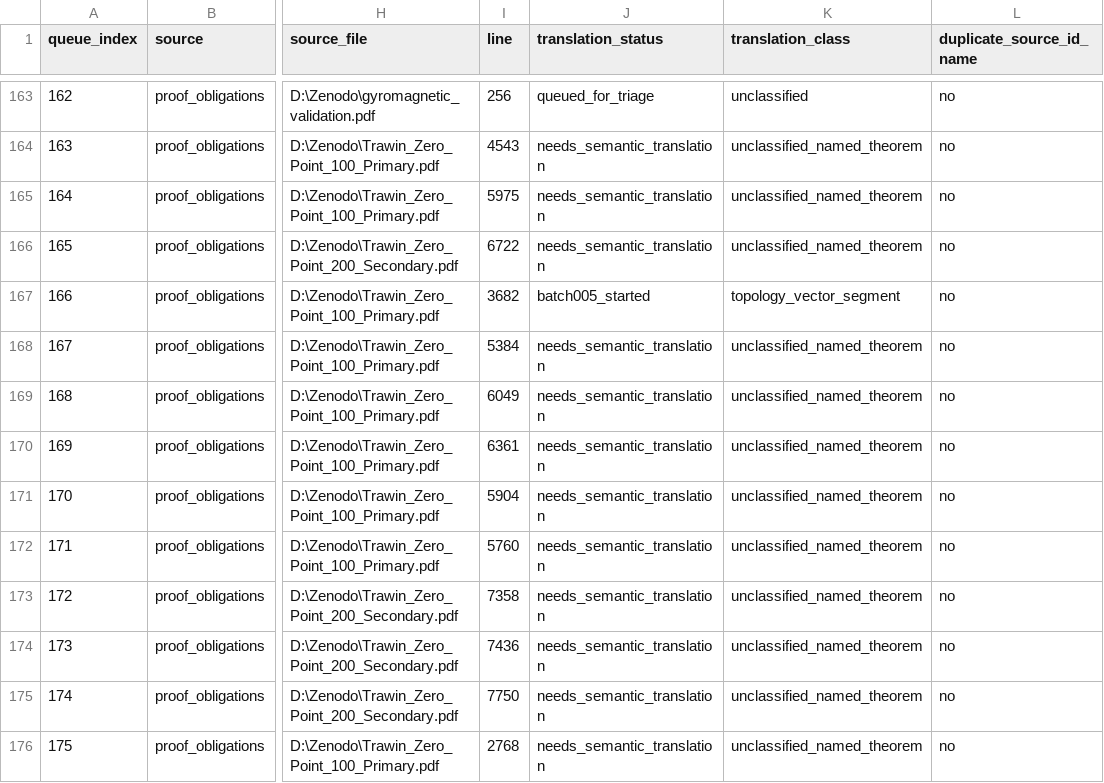
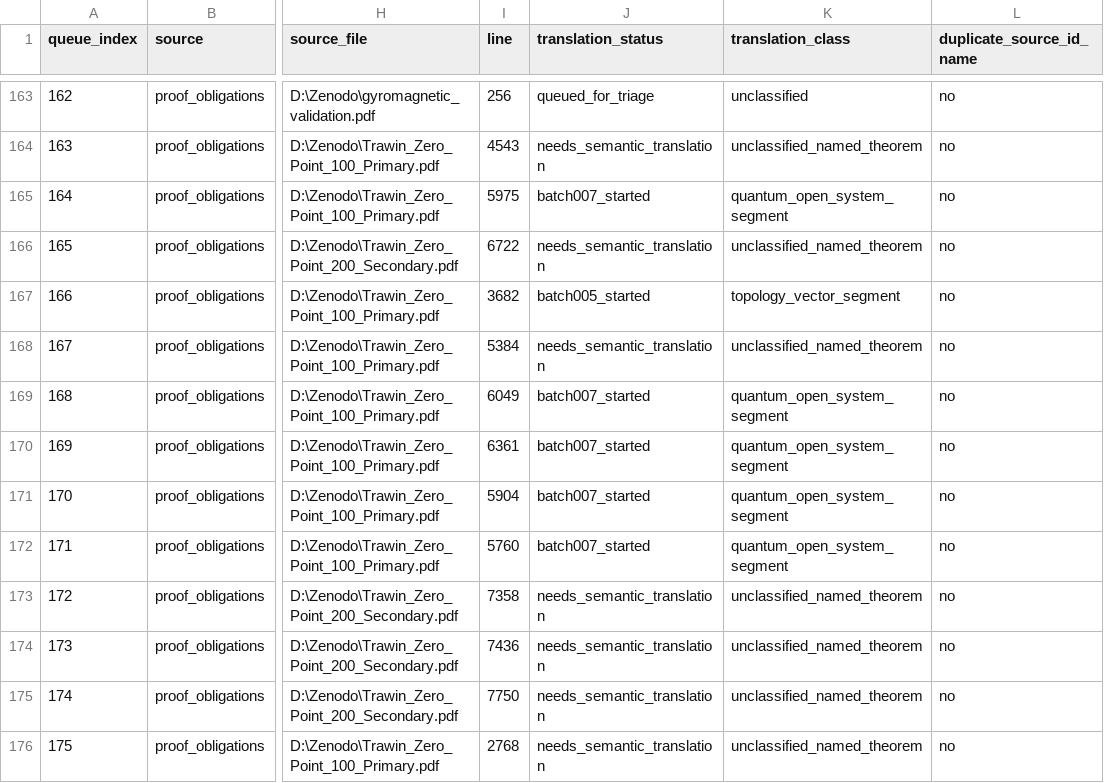
Before and after one commit to DanielAlexanderTrawin/tzpid-proof-pipeline, a CSV file: TZPID_THEOREM_SEMANTIC_QUEUE.csv, drawn as a sheet; only a part is shown, gaps mark what is left out; the diff covers the shown part only; the diff names each change by its address in the sheet, - before the commit and + after, or states it on an @@ line.

Commit message:
Add quantum open-system semantic batch

```diff
--- a/TZPID_THEOREM_SEMANTIC_QUEUE.csv
+++ b/TZPID_THEOREM_SEMANTIC_QUEUE.csv
-J165 (translation_status): needs_semantic_translation
+J165 (translation_status): batch007_started
-K165 (translation_class): unclassified_named_theorem
+K165 (translation_class): quantum_open_system_segment
-J169:J172 (translation_status): needs_semantic_translation
+J169:J172 (translation_status): batch007_started
-K169:K172 (translation_class): unclassified_named_theorem
+K169:K172 (translation_class): quantum_open_system_segment
```
Also changed, not shown: 36 edited cells elsewhere in this file, 6 other files.
